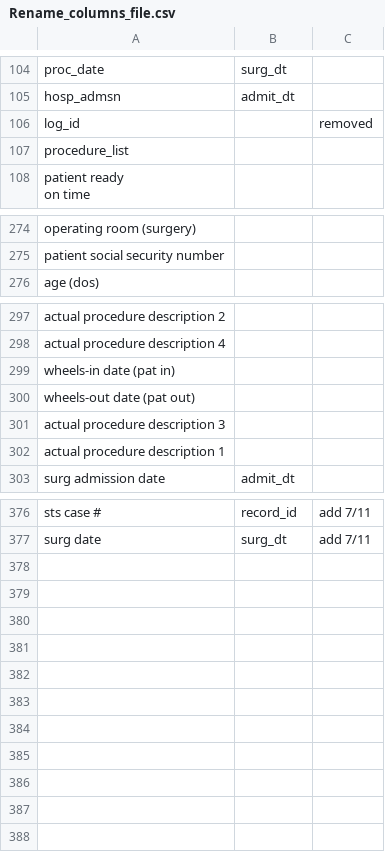
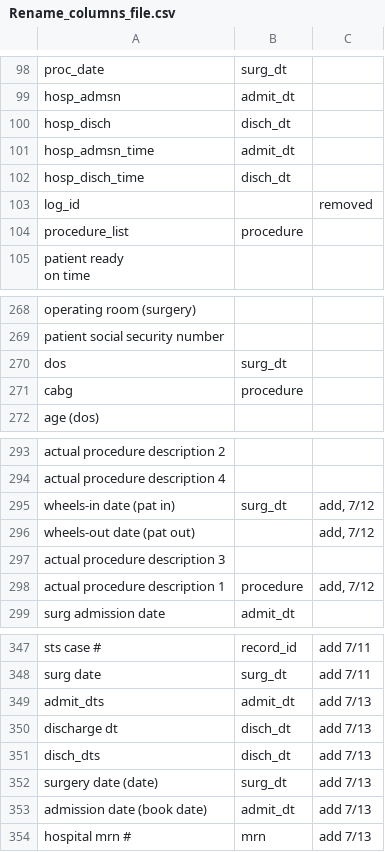
Before and after one commit to shettysandeep/hms-sts, a CSV file: Rename_columns_file.csv, drawn as a sheet; only a part is shown, gaps mark what is left out; the diff covers the shown part only.

```diff
--- a/Rename_columns_file.csv
+++ b/Rename_columns_file.csv
@@ -110,4 +102,7 @@ proc_date,surg_dt,
 hosp_admsn,admit_dt,
+hosp_disch,disch_dt,
+hosp_admsn_time,admit_dt,
+hosp_disch_time,disch_dt,
 log_id,,removed
-procedure_list,,
+procedure_list,procedure,
 "patient ready
@@ -292,2 +283,4 @@ operating room (surgery),,
 patient social security number,,
+dos,surg_dt,
+cabg,procedure,
 age (dos),,
@@ -315,6 +308,6 @@ actual procedure description 2,,
 actual procedure description 4,,
-wheels-in date (pat in),,
-wheels-out date (pat out),,
+wheels-in date (pat in),surg_dt,"add, 7/12"
+wheels-out date (pat out),,"add, 7/12"
 actual procedure description 3,,
-actual procedure description 1,,
+actual procedure description 1,procedure,"add, 7/12"
 surg admission date,admit_dt,
@@ -395 +363,7 @@ sts case #,record_id,add 7/11
 surg date,surg_dt,add 7/11
+admit_dts,admit_dt,add 7/13
+discharge dt,disch_dt,add 7/13
+disch_dts,disch_dt,add 7/13
+surgery date (date),surg_dt,add 7/13
+admission date (book date),admit_dt,add 7/13
+hospital mrn #,mrn,add 7/13
```
Also changed, not shown: 34 removed rows and 6 edited cells elsewhere in this file, 2 other files.
